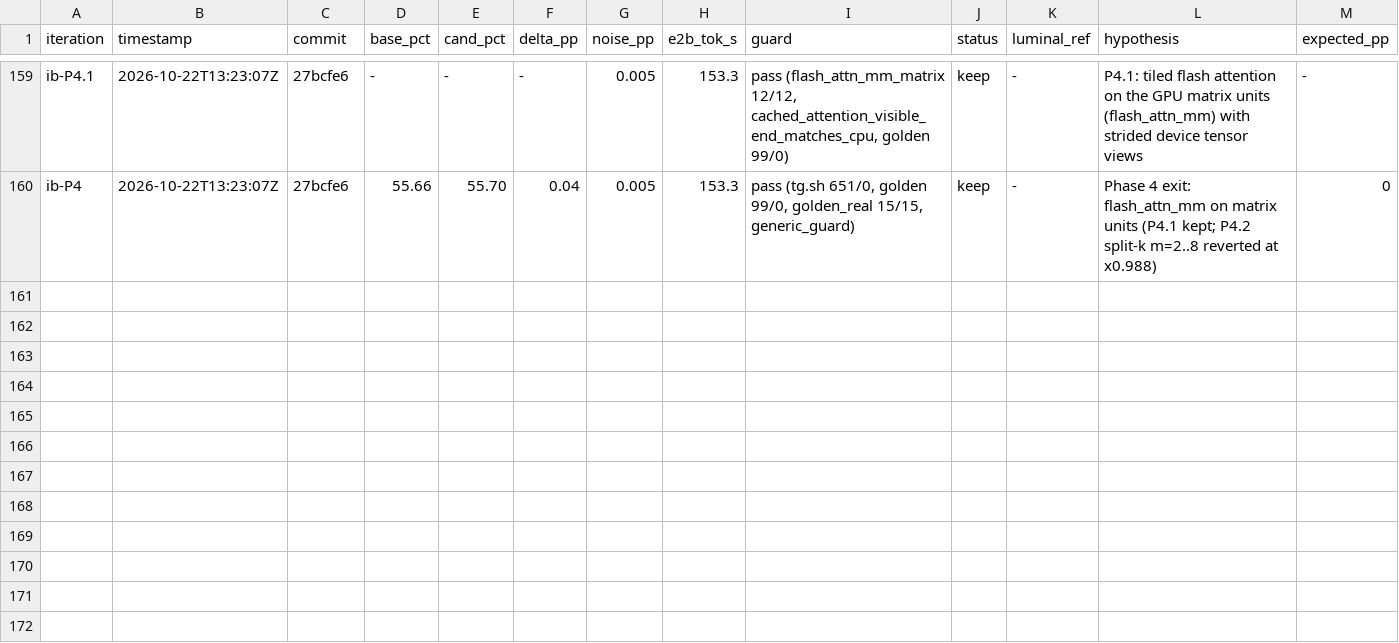
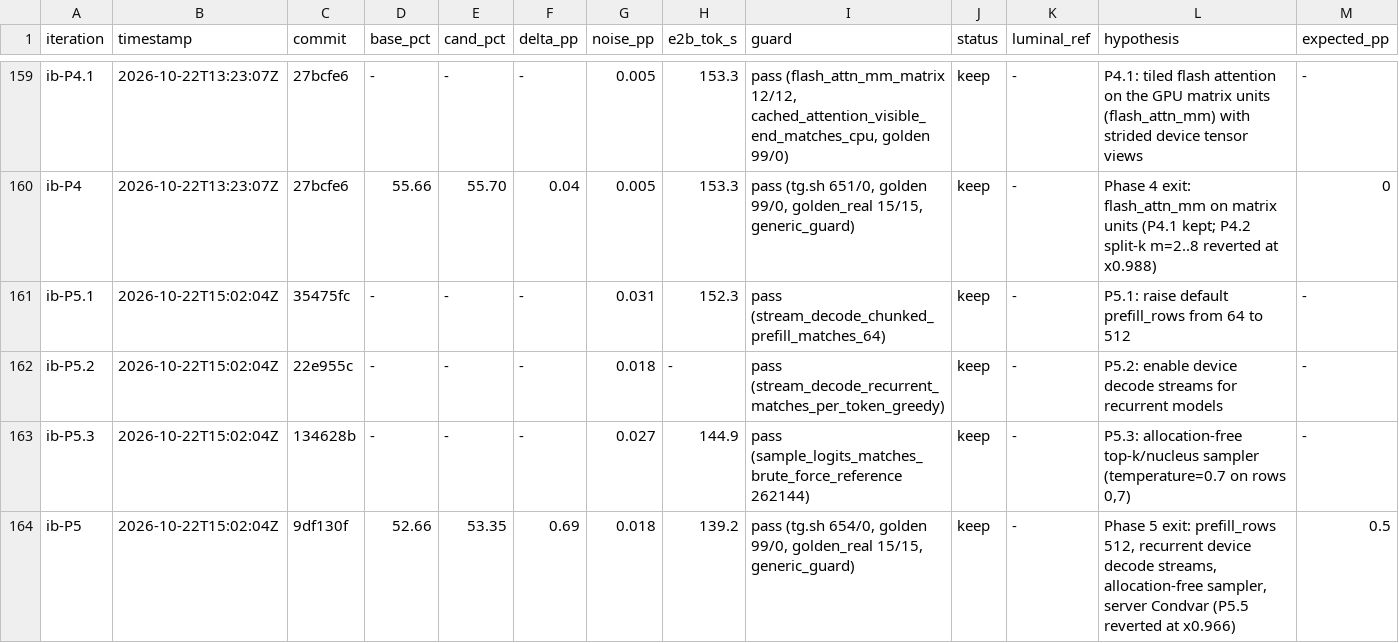
Before and after one commit to MisterTK/gibbs, a TSV file: autoresearch/roofline-loop.tsv, drawn as a sheet; only a part is shown, gaps mark what is left out; rows hold the shown columns only; the diff names each change by its address in the sheet, - before the commit and + after, or states it on an @@ line.

Commit message:
autoresearch: record ib-P5.1..P5.3 and ib-P5 exit A/B

```diff
--- a/autoresearch/roofline-loop.tsv
+++ b/autoresearch/roofline-loop.tsv
+row 161: ib-P5.1 | 2026-10-22T15:02:04Z | 35475fc | - | - | - | 0.031 | 152.3 | pass (stream_decode_chunked_prefill_matches_64) | keep | - | P5.1: raise default prefill_rows from 64 to 512 | -
+row 162: ib-P5.2 | 2026-10-22T15:02:04Z | 22e955c | - | - | - | 0.018 | - | pass (stream_decode_recurrent_matches_per_token_greedy) | keep | - | P5.2: enable device decode streams for recurrent models | -
+row 163: ib-P5.3 | 2026-10-22T15:02:04Z | 134628b | - | - | - | 0.027 | 144.9 | pass (sample_logits_matches_brute_force_reference 262144) | keep | - | P5.3: allocation-free top-k/nucleus sampler (temperature=0.7 on rows 0,7) | -
+row 164: ib-P5 | 2026-10-22T15:02:04Z | 9df130f | 52.66 | 53.35 | 0.69 | 0.018 | 139.2 | pass (tg.sh 654/0, golden 99/0, golden_real 15/15, generic_guard) | keep | - | Phase 5 exit: prefill_rows 512, recurrent device decode streams, allocation-free sampler, server Condvar (P5.5 reverted at x0.966) | 0.5
```
